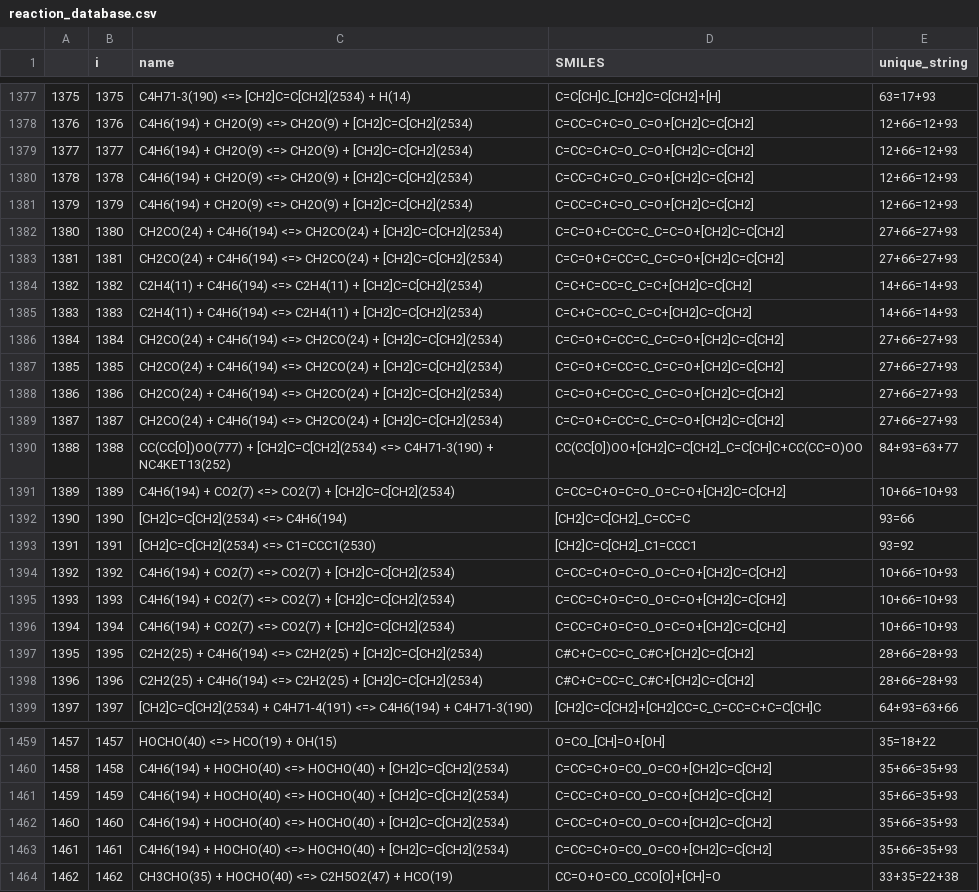
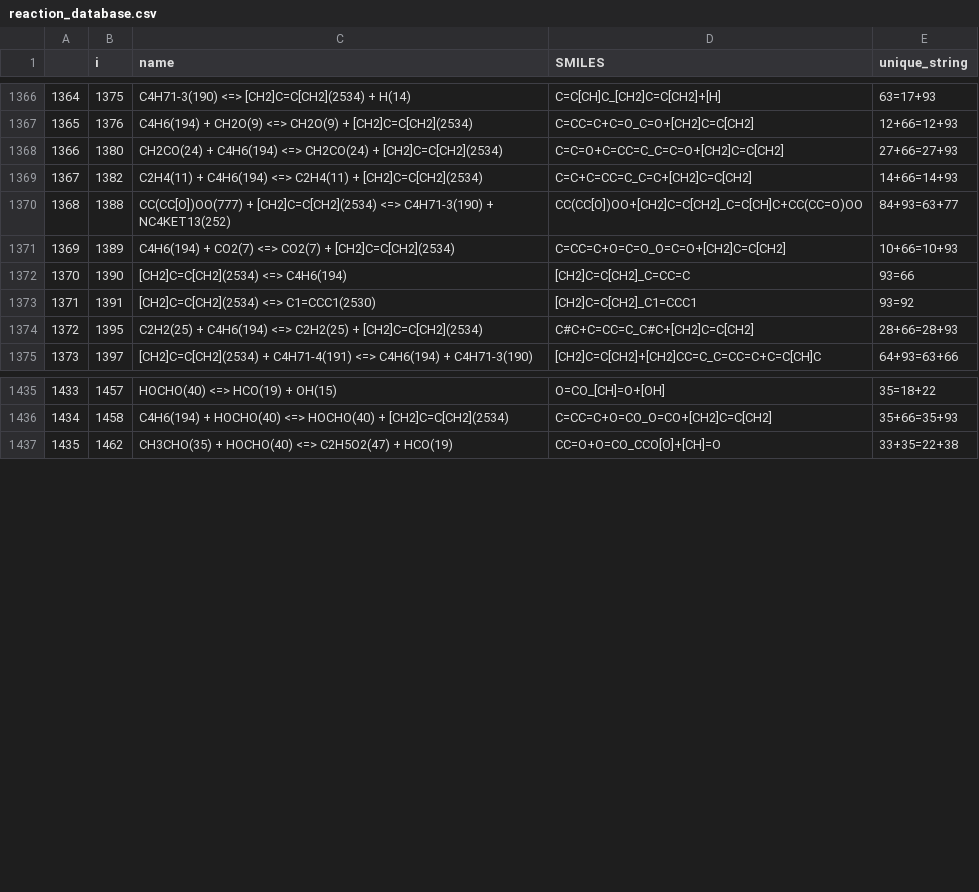
Before and after one commit to comocheng/autoscience_workflow, a CSV file: dft/reaction_database.csv, drawn as a sheet; only a part is shown, gaps mark what is left out; the diff covers the shown part only; the diff names each change by its address in the sheet, - before the commit and + after, or states it on an @@ line.

```diff
--- a/dft/reaction_database.csv
+++ b/dft/reaction_database.csv
@@ column A renumbered from row 242 down @@
-row 1379: 1377 | 1377 | C4H6(194) + CH2O(9) <=> CH2O(9) + [CH2]C=C[CH2](2534) | C=CC=C+C=O_C=O+[CH2]C=C[CH2] | 12+66=12+93
-row 1380: 1378 | 1378 | C4H6(194) + CH2O(9) <=> CH2O(9) + [CH2]C=C[CH2](2534) | C=CC=C+C=O_C=O+[CH2]C=C[CH2] | 12+66=12+93
-row 1381: 1379 | 1379 | C4H6(194) + CH2O(9) <=> CH2O(9) + [CH2]C=C[CH2](2534) | C=CC=C+C=O_C=O+[CH2]C=C[CH2] | 12+66=12+93
-row 1383: 1381 | 1381 | CH2CO(24) + C4H6(194) <=> CH2CO(24) + [CH2]C=C[CH2](2534) | C=C=O+C=CC=C_C=C=O+[CH2]C=C[CH2] | 27+66=27+93
-row 1385: 1383 | 1383 | C2H4(11) + C4H6(194) <=> C2H4(11) + [CH2]C=C[CH2](2534) | C=C+C=CC=C_C=C+[CH2]C=C[CH2] | 14+66=14+93
-row 1386: 1384 | 1384 | CH2CO(24) + C4H6(194) <=> CH2CO(24) + [CH2]C=C[CH2](2534) | C=C=O+C=CC=C_C=C=O+[CH2]C=C[CH2] | 27+66=27+93
-row 1387: 1385 | 1385 | CH2CO(24) + C4H6(194) <=> CH2CO(24) + [CH2]C=C[CH2](2534) | C=C=O+C=CC=C_C=C=O+[CH2]C=C[CH2] | 27+66=27+93
-row 1388: 1386 | 1386 | CH2CO(24) + C4H6(194) <=> CH2CO(24) + [CH2]C=C[CH2](2534) | C=C=O+C=CC=C_C=C=O+[CH2]C=C[CH2] | 27+66=27+93
-row 1389: 1387 | 1387 | CH2CO(24) + C4H6(194) <=> CH2CO(24) + [CH2]C=C[CH2](2534) | C=C=O+C=CC=C_C=C=O+[CH2]C=C[CH2] | 27+66=27+93
-row 1394: 1392 | 1392 | C4H6(194) + CO2(7) <=> CO2(7) + [CH2]C=C[CH2](2534) | C=CC=C+O=C=O_O=C=O+[CH2]C=C[CH2] | 10+66=10+93
-row 1395: 1393 | 1393 | C4H6(194) + CO2(7) <=> CO2(7) + [CH2]C=C[CH2](2534) | C=CC=C+O=C=O_O=C=O+[CH2]C=C[CH2] | 10+66=10+93
-row 1396: 1394 | 1394 | C4H6(194) + CO2(7) <=> CO2(7) + [CH2]C=C[CH2](2534) | C=CC=C+O=C=O_O=C=O+[CH2]C=C[CH2] | 10+66=10+93
-row 1398: 1396 | 1396 | C2H2(25) + C4H6(194) <=> C2H2(25) + [CH2]C=C[CH2](2534) | C#C+C=CC=C_C#C+[CH2]C=C[CH2] | 28+66=28+93
-row 1461: 1459 | 1459 | C4H6(194) + HOCHO(40) <=> HOCHO(40) + [CH2]C=C[CH2](2534) | C=CC=C+O=CO_O=CO+[CH2]C=C[CH2] | 35+66=35+93
-row 1462: 1460 | 1460 | C4H6(194) + HOCHO(40) <=> HOCHO(40) + [CH2]C=C[CH2](2534) | C=CC=C+O=CO_O=CO+[CH2]C=C[CH2] | 35+66=35+93
-row 1463: 1461 | 1461 | C4H6(194) + HOCHO(40) <=> HOCHO(40) + [CH2]C=C[CH2](2534) | C=CC=C+O=CO_O=CO+[CH2]C=C[CH2] | 35+66=35+93
```
Also changed, not shown: 15 removed rows elsewhere in this file, 1 other file.
